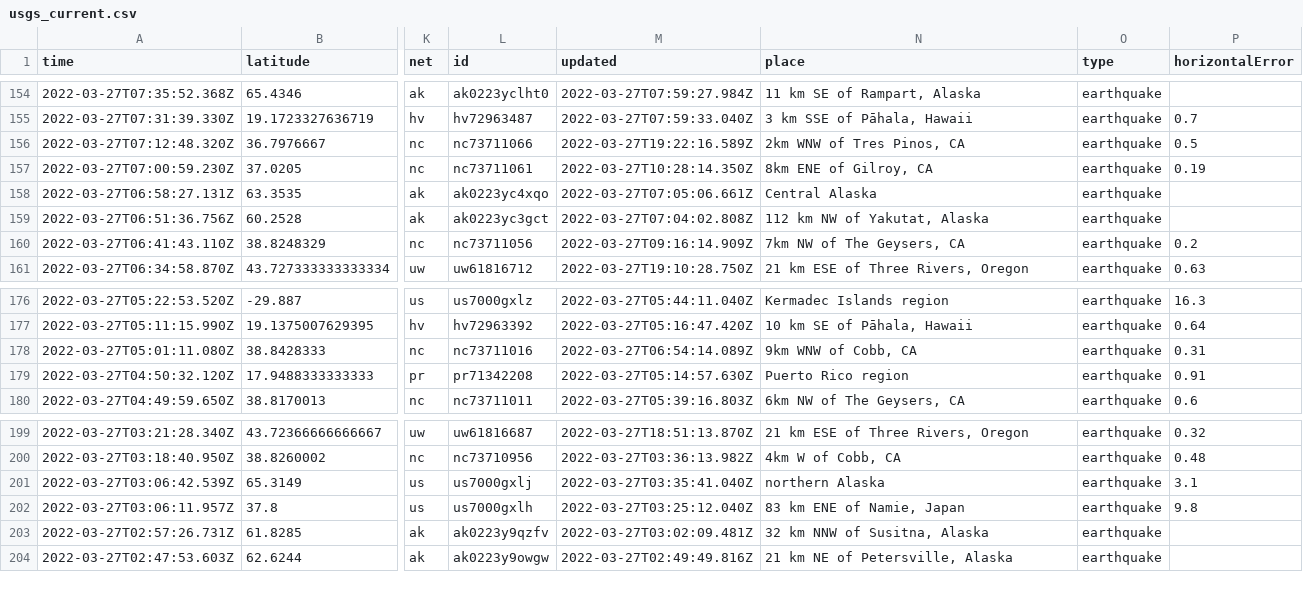
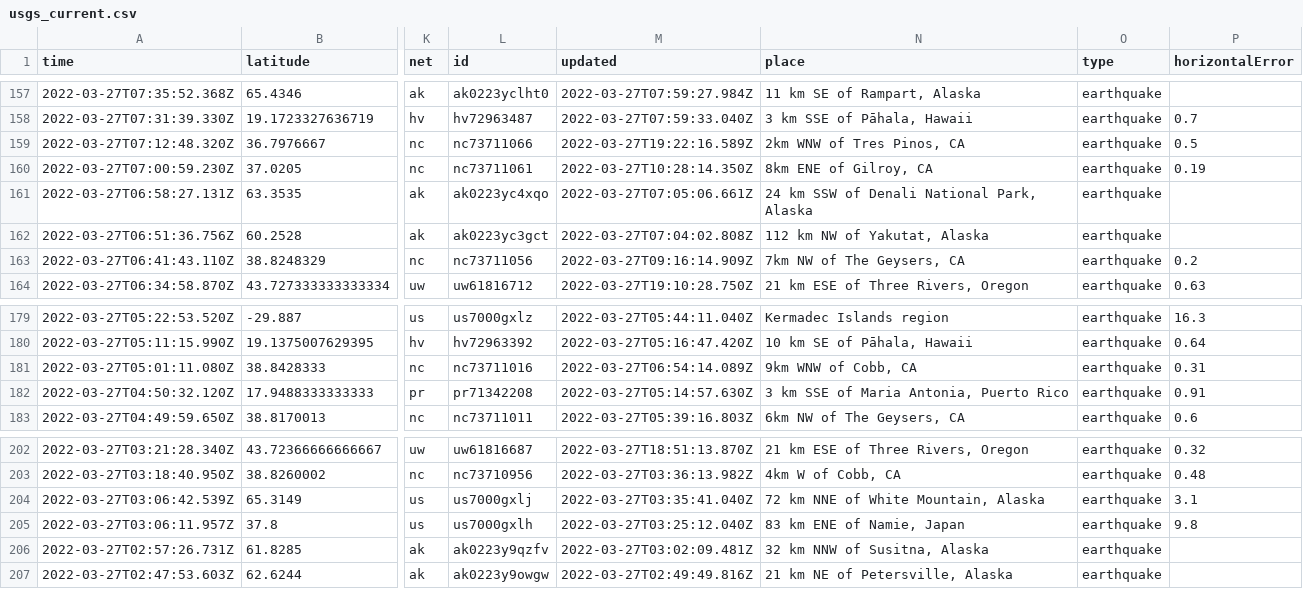
Before and after one commit to LauriNuoska/NICARharjoitus, a CSV file: usgs_current.csv, drawn as a sheet; only a part is shown, gaps mark what is left out; addresses are those after the commit; the diff covers the shown part only; the diff names each change by its address in the sheet, - before the commit and + after, or states it on an @@ line.

```diff
--- a/usgs_current.csv
+++ b/usgs_current.csv
-N161 (place): Central Alaska
+N161 (place): 24 km SSW of Denali National Park, Alaska
-N182 (place): Puerto Rico region
+N182 (place): 3 km SSE of Maria Antonia, Puerto Rico
-N204 (place): northern Alaska
+N204 (place): 72 km NNE of White Mountain, Alaska
```
Also changed, not shown: 3 added rows and 8 edited cells elsewhere in this file, 1 other file.
